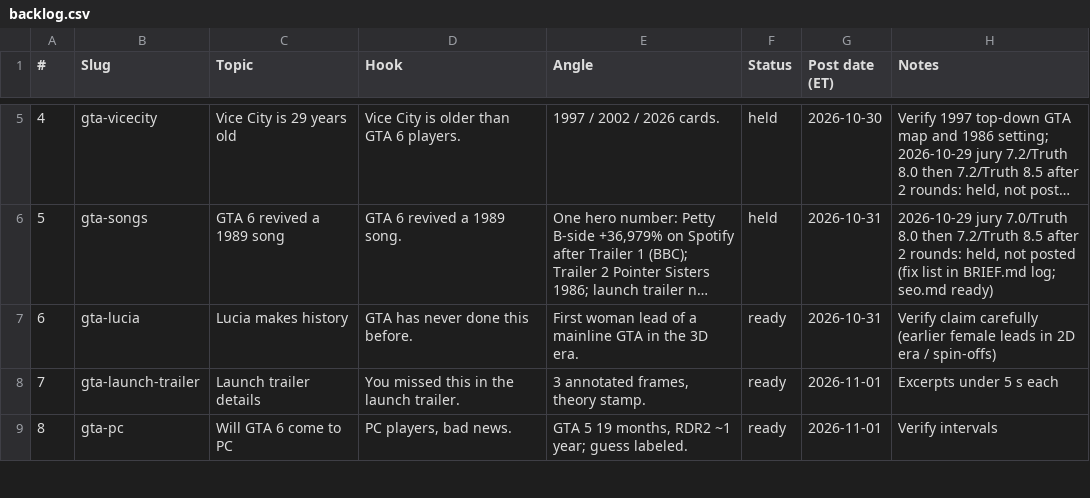
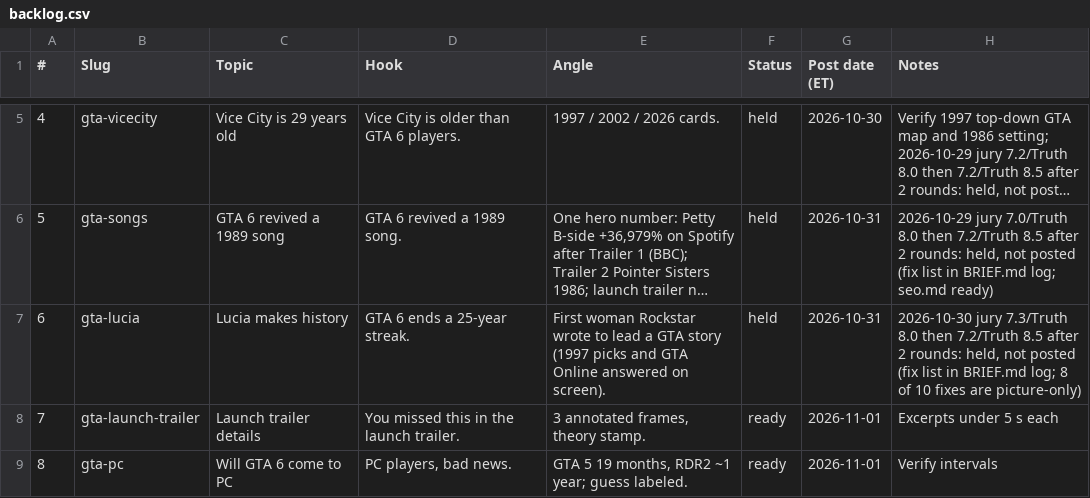
Before and after one commit to Wrexist/molindesign, a CSV file: delta/backlog.csv, drawn as a sheet; only a part is shown, gaps mark what is left out; long unchanged cells end in …; the diff names each change by its address in the sheet, - before the commit and + after, or states it on an @@ line.

```diff
--- a/delta/backlog.csv
+++ b/delta/backlog.csv
-D7 (Hook): GTA has never done this before.
+D7 (Hook): GTA 6 ends a 25-year streak.
-E7 (Angle): First woman lead of a mainline GTA in the 3D era.
+E7 (Angle): First woman Rockstar wrote to lead a GTA story (1997 picks and GTA Online answered on screen).
-F7 (Status): ready
+F7 (Status): held
-H7 (Notes): Verify claim carefully (earlier female leads in 2D era / spin-offs)
+H7 (Notes): 2026-10-30 jury 7.3/Truth 8.0 then 7.2/Truth 8.5 after 2 rounds: held, not posted (fix list in BRIEF.md log; 8 of 10 fixes are picture-only)
```
Also changed, not shown: 14 other files.
